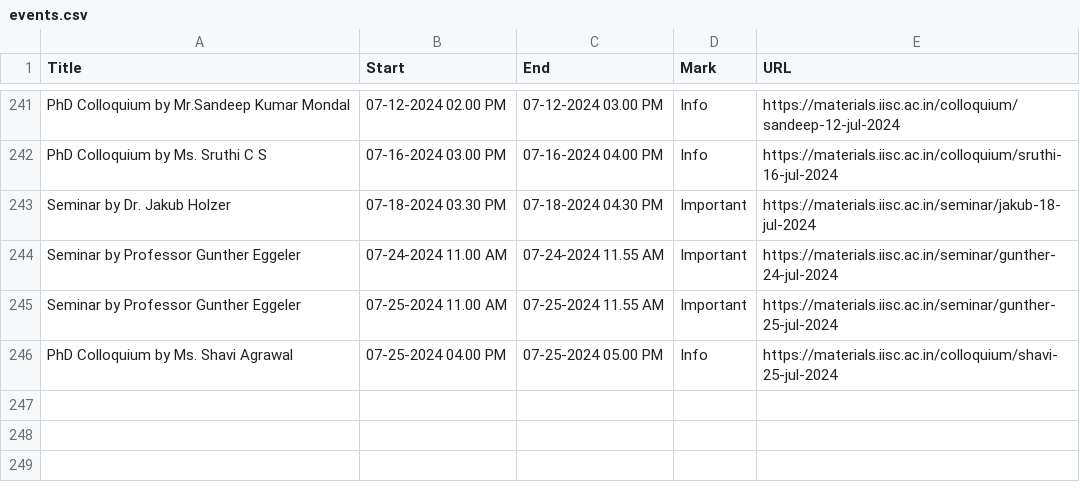
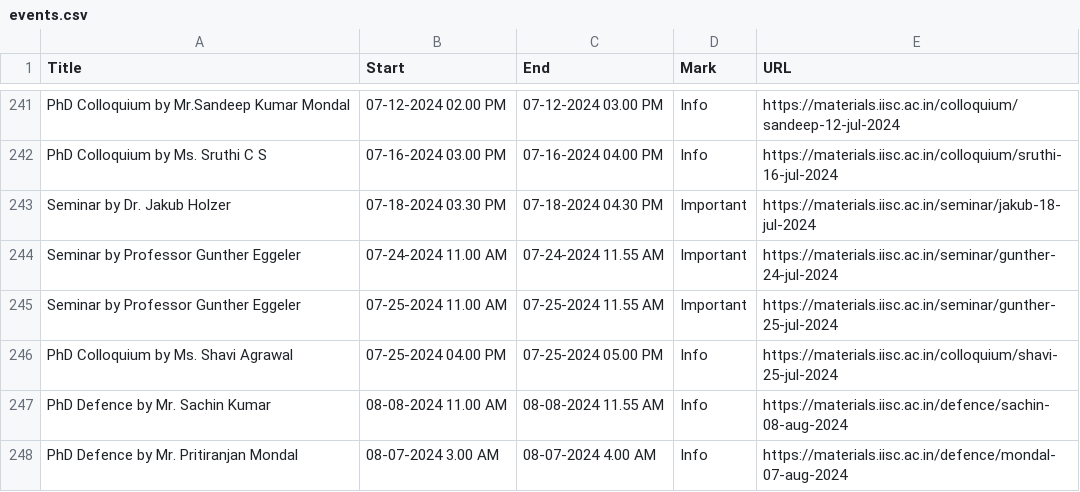
Before and after one commit to mte-iisc/materials-iisc, a CSV file: _site/events/events.csv, drawn as a sheet; only a part is shown, gaps mark what is left out; the diff names each change by its address in the sheet, - before the commit and + after, or states it on an @@ line.

```diff
--- a/_site/events/events.csv
+++ b/_site/events/events.csv
+row 247: PhD Defence by Mr. Sachin Kumar | 08-08-2024 11.00 AM | 08-08-2024 11.55 AM | Info | https://materials.iisc.ac.in/defence/sachin-08-aug-2024
+row 248: PhD Defence by Mr. Pritiranjan Mondal | 08-07-2024 3.00 AM | 08-07-2024 4.00 AM | Info | https://materials.iisc.ac.in/defence/mondal-07-aug-2024
```
Also changed, not shown: events/events.csv, 39 other files.
